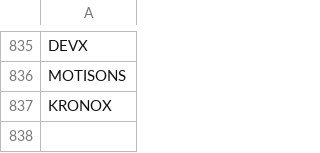
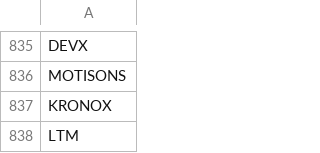
Before and after one commit to ishaqv/Tortoise-Trading-Lab, a CSV file: nse_master_shariah_symbol.csv, drawn as a sheet; only a part is shown, gaps mark what is left out; the diff names each change by its address in the sheet, - before the commit and + after, or states it on an @@ line.

Commit message:
added more symbols

```diff
--- a/nse_master_shariah_symbol.csv
+++ b/nse_master_shariah_symbol.csv
+row 838: LTM
```
